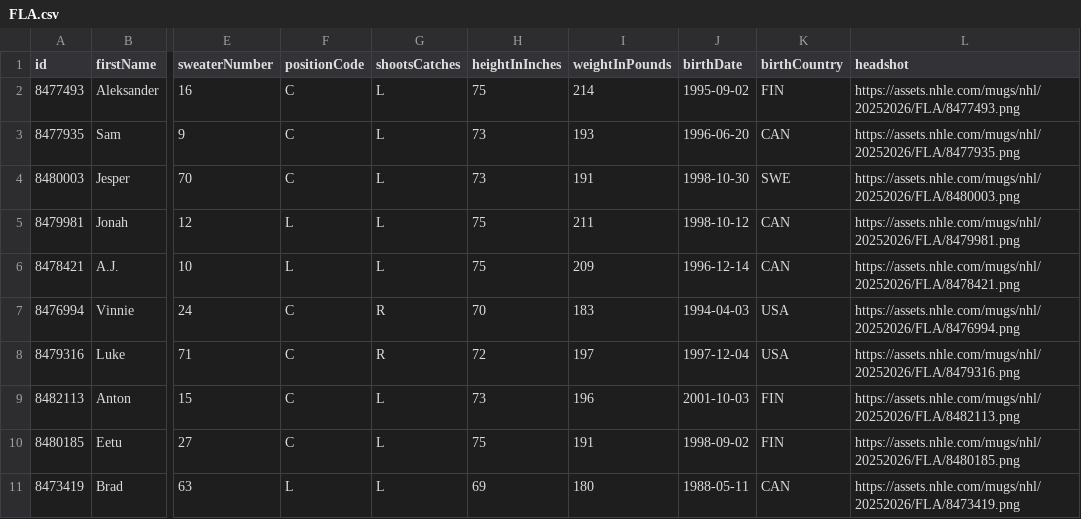
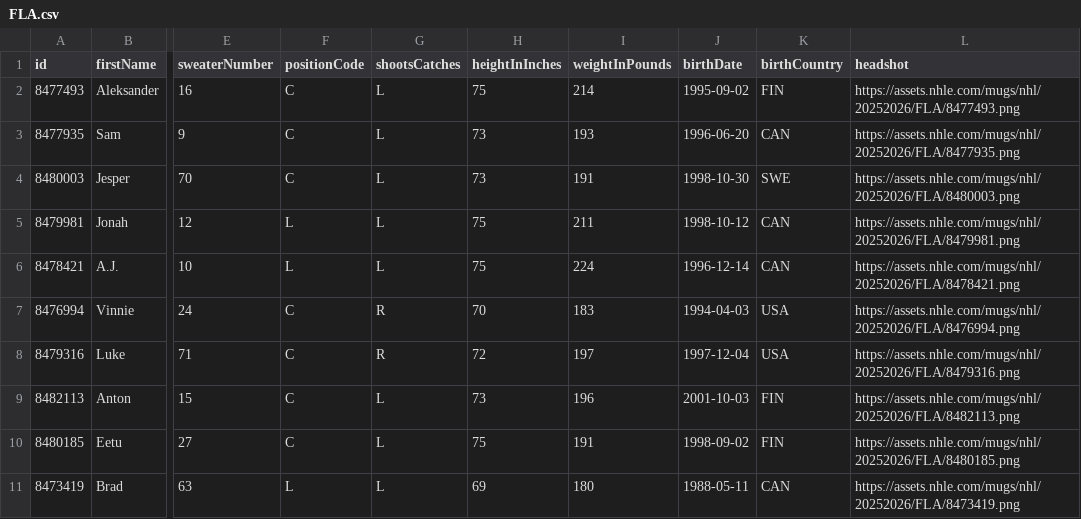
Before and after one commit to SertKert/Puck-Drop, a CSV file: data/rosters/FLA.csv, drawn as a sheet; only a part is shown, gaps mark what is left out; the diff names each change by its address in the sheet, - before the commit and + after, or states it on an @@ line.

Commit message:
chore(data): daily refresh 2026-06-13

```diff
--- a/data/rosters/FLA.csv
+++ b/data/rosters/FLA.csv
-I6 (weightInPounds): 209
+I6 (weightInPounds): 224
```
Also changed, not shown: 8 other files.
